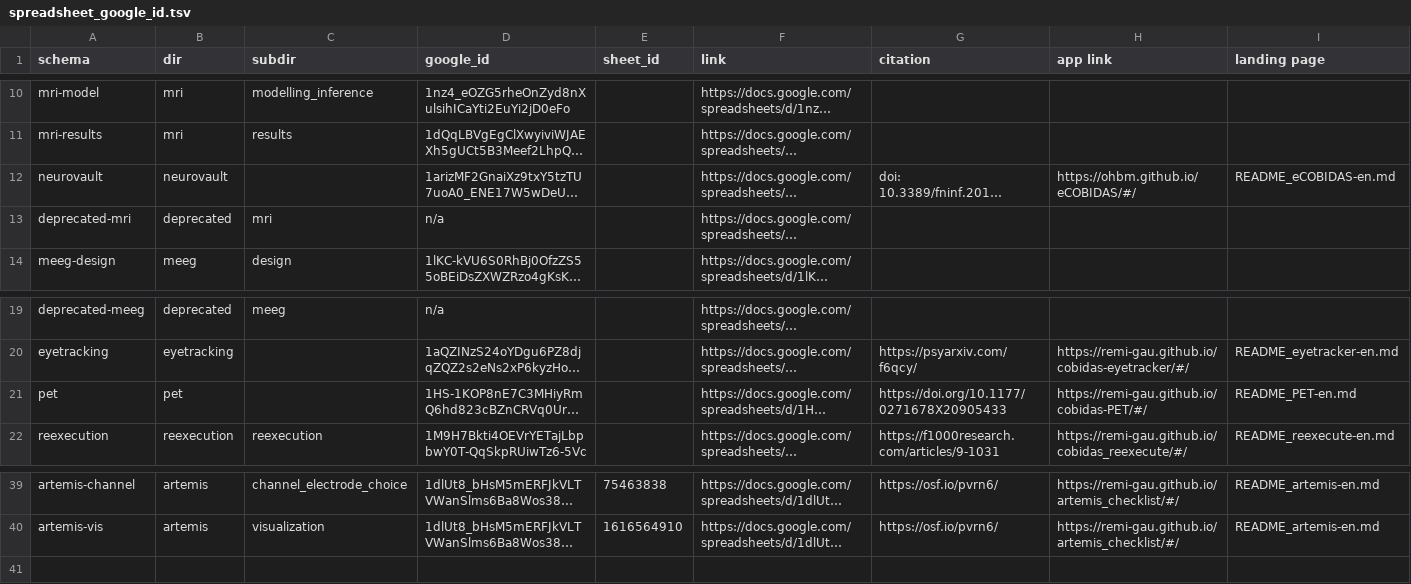
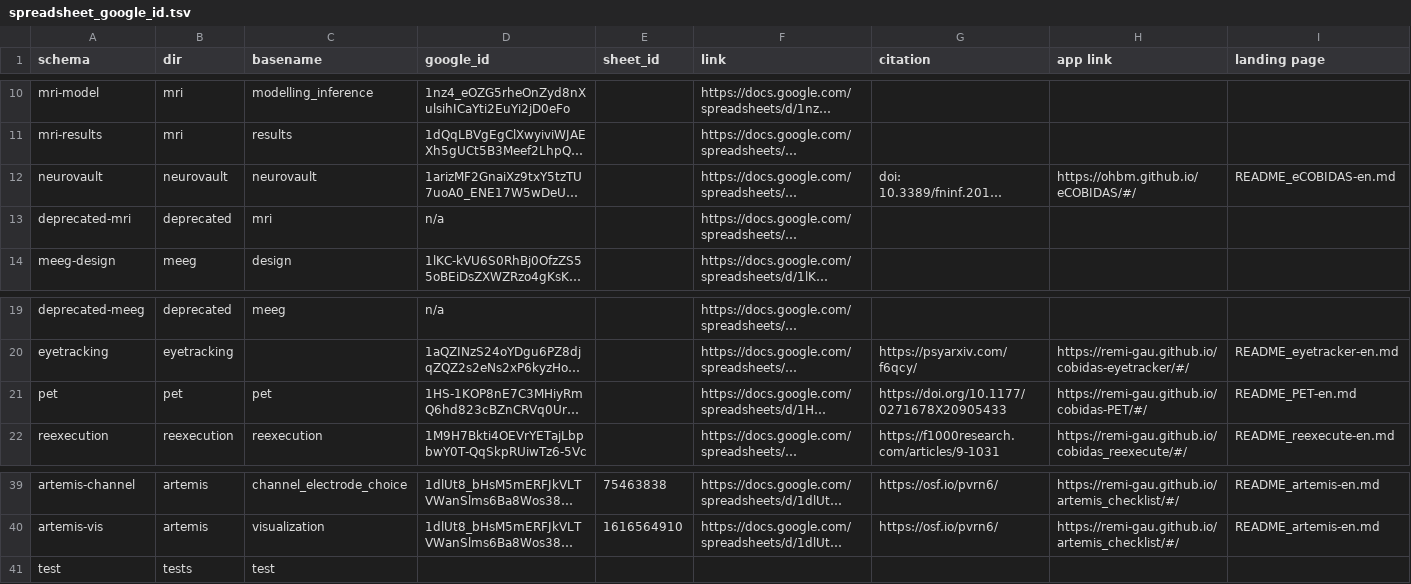
Before and after one commit to Remi-Gau/eCobidas, a TSV file: inputs/csv/spreadsheet_google_id.tsv, drawn as a sheet; only a part is shown, gaps mark what is left out; long unchanged cells end in …; rows hold the shown columns only; the diff names each change by its address in the sheet, - before the commit and + after, or states it on an @@ line.

Commit message:
adapt code to make input more flexible
- use all the protcol info contained in the metatable

```diff
--- a/inputs/csv/spreadsheet_google_id.tsv
+++ b/inputs/csv/spreadsheet_google_id.tsv
-C1: subdir
+C1: basename
-C12 (basename): (empty)
+C12 (basename): neurovault
-C21 (basename): (empty)
+C21 (basename): pet
+row 41: test | tests | test
```
Also changed, not shown: 9 other files.
